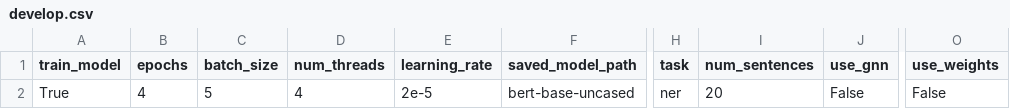
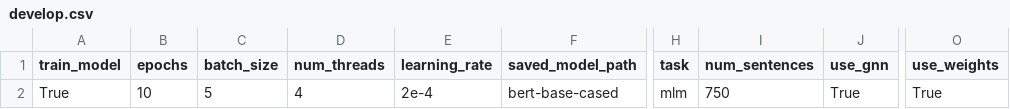
Before and after one commit to shrdlu-whs/syngnn, a CSV file: config/develop.csv, drawn as a sheet; only a part is shown, gaps mark what is left out; the diff names each change by its address in the sheet, - before the commit and + after, or states it on an @@ line.

```diff
--- a/config/develop.csv
+++ b/config/develop.csv
-B2 (epochs): 4
+B2 (epochs): 10
-E2 (learning_rate): 2e-5
+E2 (learning_rate): 2e-4
-F2 (saved_model_path): bert-base-uncased
+F2 (saved_model_path): bert-base-cased
-H2 (task): ner
+H2 (task): mlm
-I2 (num_sentences): 20
+I2 (num_sentences): 750
-J2 (use_gnn): False
+J2 (use_gnn): True
-O2 (use_weights): False
+O2 (use_weights): True
```
Also changed, not shown: config/prod.csv, 2 other files.
